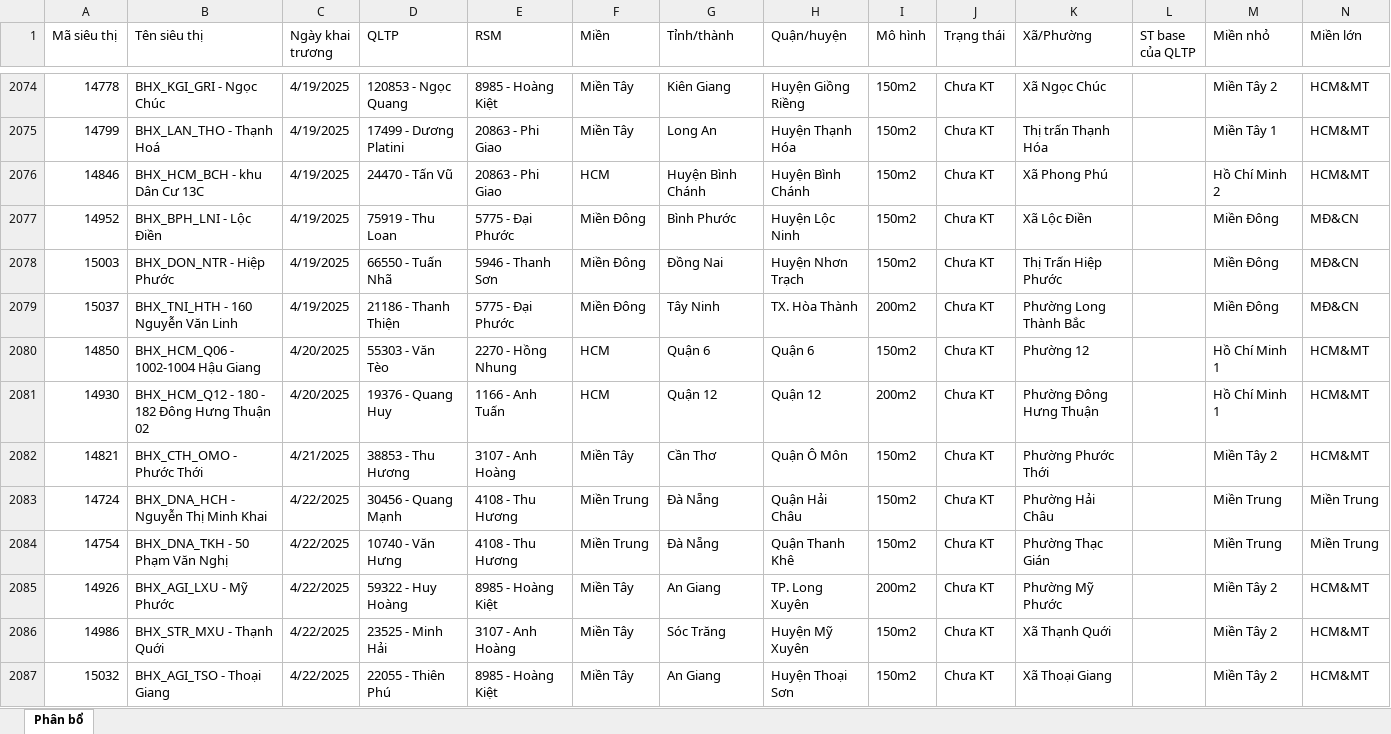
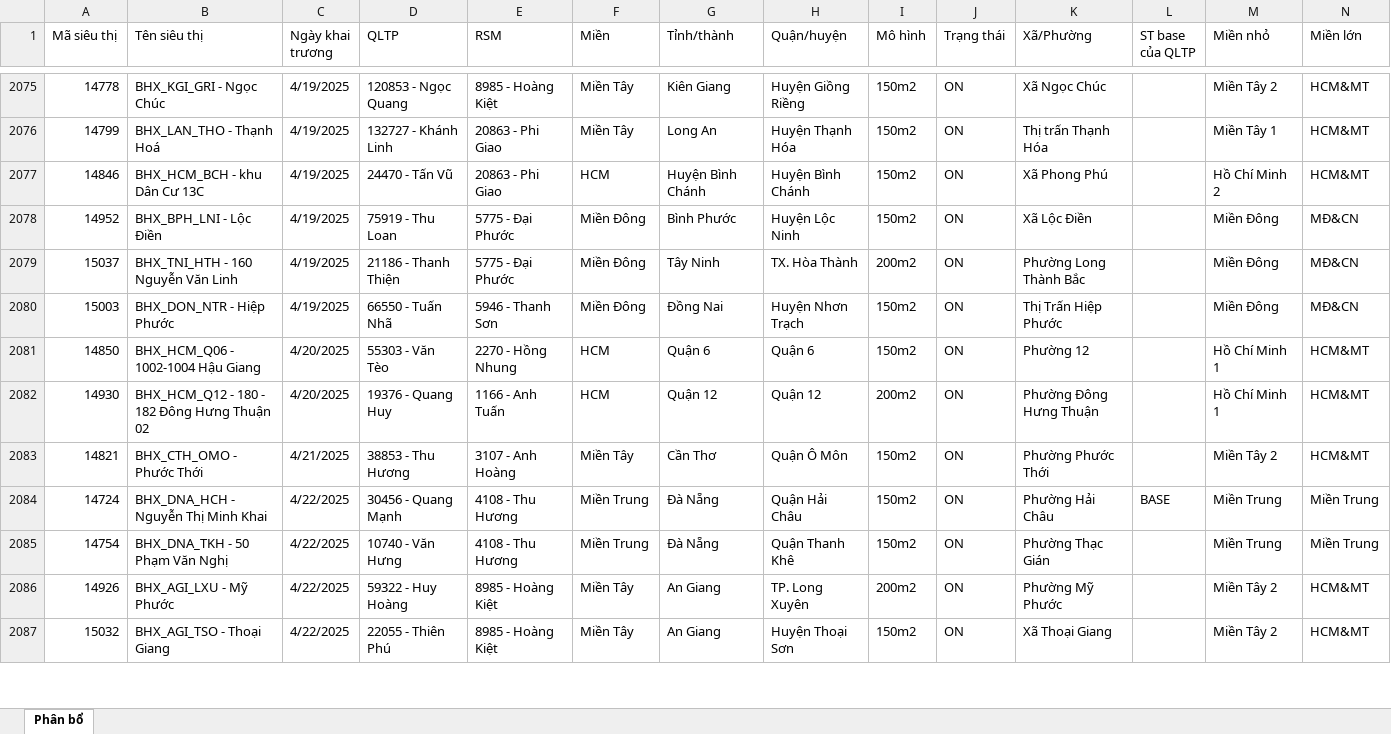
Before and after one commit to minhducle291/muachia-web, an Excel workbook: external data/Danh sách siêu thị.xlsx, sheet Phân bổ, drawn as a sheet; only a part is shown, gaps mark what is left out; values as stored, in another font and other column widths than the file's, no cell formats; conditional formats not drawn; removed rows and columns are numbered as before the commit, all else as after; the diff covers the shown part only; the diff names each change by its address in the sheet, - before the commit and + after, or states it on an @@ line.

```diff
--- a/external data/Danh sách siêu thị.xlsx (sheet Phân bổ)
+++ b/external data/Danh sách siêu thị.xlsx (sheet Phân bổ)
-J2075:J2078 (Trạng thái): Chưa KT
+J2075:J2078 (Trạng thái): ON
-D2076 (QLTP): 17499 - Dương Platini
+D2076 (QLTP): 132727 - Khánh Linh
-row 2078: 15003 | BHX_DON_NTR - Hiệp Phước | 4/19/2025 | 66550 - Tuấn Nhã | 5946 - Thanh Sơn | Miền Đông | Đồng Nai | Huyện Nhơn Trạch | 150m2 | Chưa KT | Thị Trấn Hiệp Phước |  | Miền Đông | MĐ&CN
-J2079 (Trạng thái): Chưa KT
+J2079 (Trạng thái): ON
+row 2080: 15003 | BHX_DON_NTR - Hiệp Phước | 4/19/2025 | 66550 - Tuấn Nhã | 5946 - Thanh Sơn | Miền Đông | Đồng Nai | Huyện Nhơn Trạch | 150m2 | ON | Thị Trấn Hiệp Phước |  | Miền Đông | MĐ&CN
-J2081:J2086 (Trạng thái): Chưa KT
+J2081:J2086 (Trạng thái): ON
-L2084 (ST base của QLTP): (empty)
+L2084 (ST base của QLTP): BASE
-row 2086: 14986 | BHX_STR_MXU - Thạnh Quới | 4/22/2025 | 23525 - Minh Hải | 3107 - Anh Hoàng | Miền Tây | Sóc Trăng | Huyện Mỹ Xuyên | 150m2 | Chưa KT | Xã Thạnh Quới |  | Miền Tây 2 | HCM&MT
-J2087 (Trạng thái): Chưa KT
+J2087 (Trạng thái): ON
```
Also changed, not shown: 50 added rows, 13 removed rows, 30 moved rows and 205 edited cells elsewhere in this sheet, cell formats, 12 other files.
